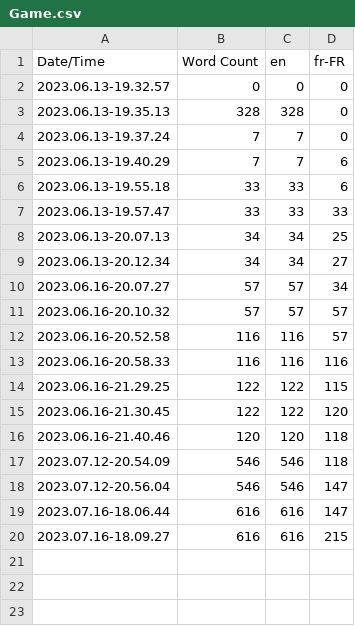
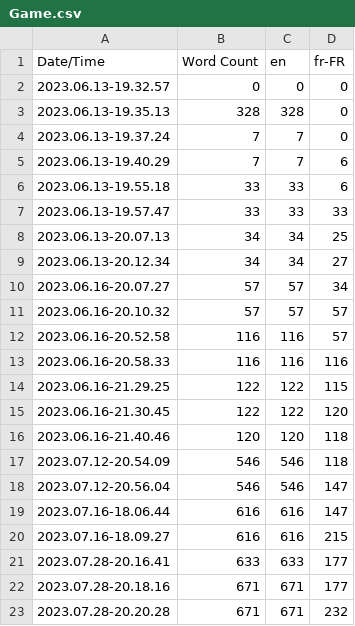
Before and after one commit to SL-GAME/SansLogiqueGame, a CSV file: Content/Localization/Game/Game.csv, drawn as a sheet.

```diff
--- a/Content/Localization/Game/Game.csv
+++ b/Content/Localization/Game/Game.csv
@@ -20 +20,4 @@ Date/Time,Word Count,en,fr-FR
 2023.07.16-18.09.27,616,616,215
+2023.07.28-20.16.41,633,633,177
+2023.07.28-20.18.16,671,671,177
+2023.07.28-20.20.28,671,671,232
```
Also changed, not shown: 24 other files.
